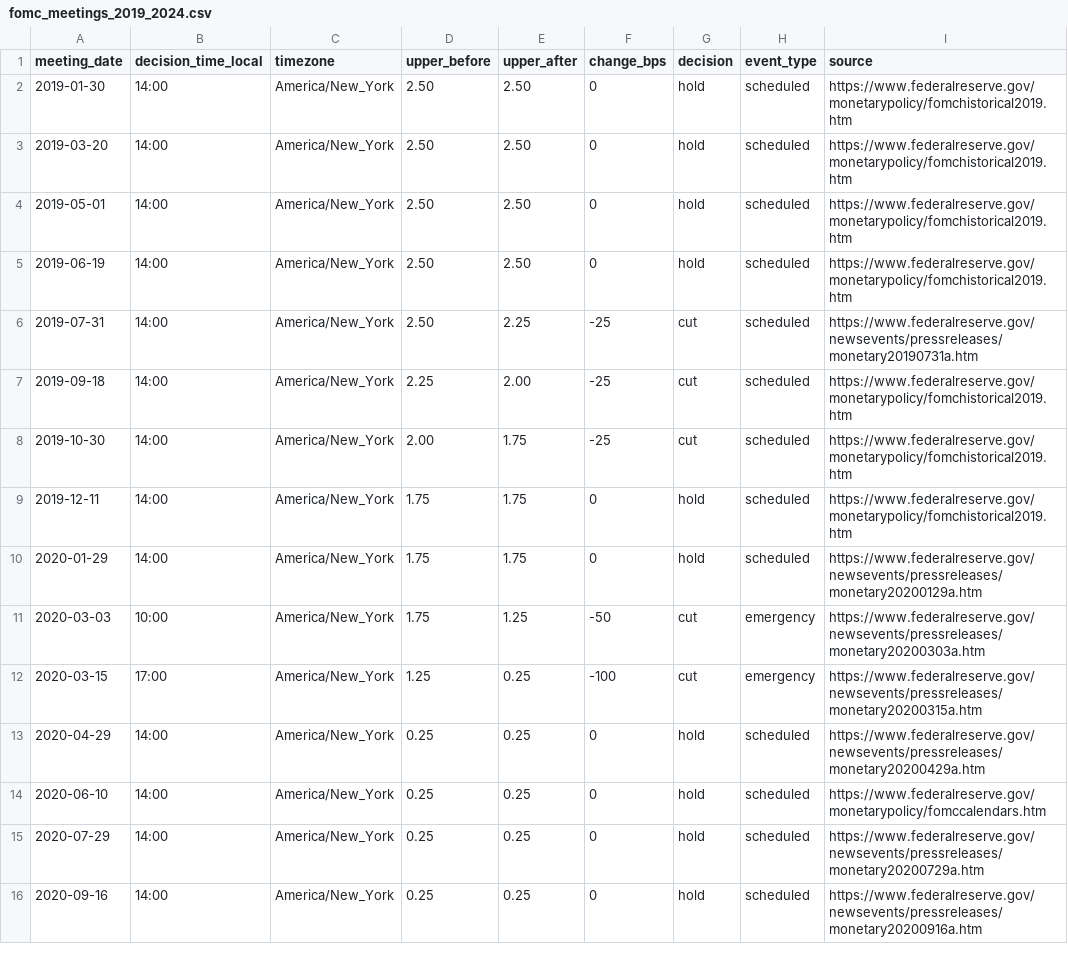
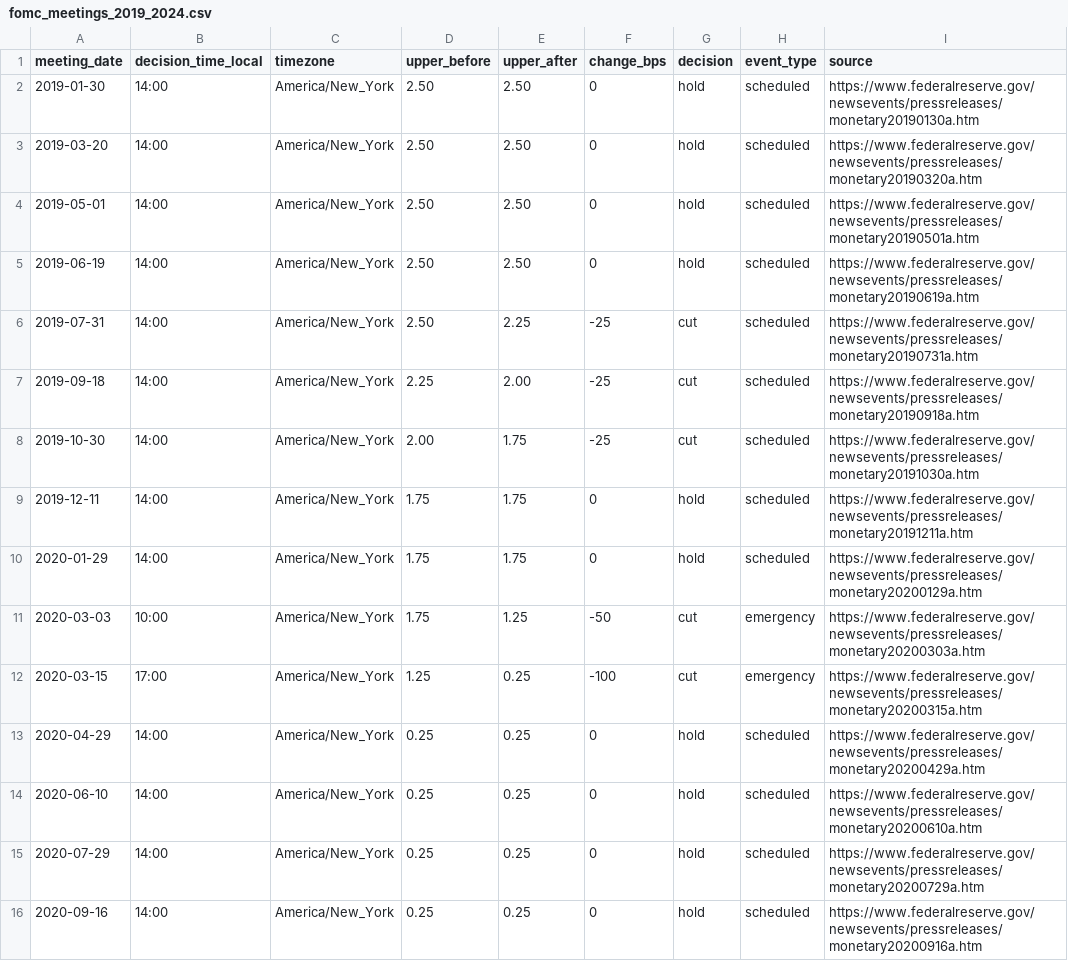
Before and after one commit to sean620466/forecast-macro, a CSV file: data/fomc_meetings_2019_2024.csv, drawn as a sheet; only a part is shown; the diff covers the shown part only.

```diff
--- a/data/fomc_meetings_2019_2024.csv
+++ b/data/fomc_meetings_2019_2024.csv
@@ -1,10 +1,10 @@
 meeting_date,decision_time_local,timezone,upper_before,upper_after,change_bps,decision,event_type,source
-2019-01-30,14:00,America/New_York,2.50,2.50,0,hold,scheduled,https://www.federalreserve.gov/monetarypolicy/fomchistorical2019.htm
-2019-03-20,14:00,America/New_York,2.50,2.50,0,hold,scheduled,https://www.federalreserve.gov/monetarypolicy/fomchistorical2019.htm
-2019-05-01,14:00,America/New_York,2.50,2.50,0,hold,scheduled,https://www.federalreserve.gov/monetarypolicy/fomchistorical2019.htm
-2019-06-19,14:00,America/New_York,2.50,2.50,0,hold,scheduled,https://www.federalreserve.gov/monetarypolicy/fomchistorical2019.htm
+2019-01-30,14:00,America/New_York,2.50,2.50,0,hold,scheduled,https://www.federalreserve.gov/newsevents/pressreleases/monetary20190130a.htm
+2019-03-20,14:00,America/New_York,2.50,2.50,0,hold,scheduled,https://www.federalreserve.gov/newsevents/pressreleases/monetary20190320a.htm
+2019-05-01,14:00,America/New_York,2.50,2.50,0,hold,scheduled,https://www.federalreserve.gov/newsevents/pressreleases/monetary20190501a.htm
+2019-06-19,14:00,America/New_York,2.50,2.50,0,hold,scheduled,https://www.federalreserve.gov/newsevents/pressreleases/monetary20190619a.htm
 2019-07-31,14:00,America/New_York,2.50,2.25,-25,cut,scheduled,https://www.federalreserve.gov/newsevents/pressreleases/monetary20190731a.htm
-2019-09-18,14:00,America/New_York,2.25,2.00,-25,cut,scheduled,https://www.federalreserve.gov/monetarypolicy/fomchistorical2019.htm
-2019-10-30,14:00,America/New_York,2.00,1.75,-25,cut,scheduled,https://www.federalreserve.gov/monetarypolicy/fomchistorical2019.htm
-2019-12-11,14:00,America/New_York,1.75,1.75,0,hold,scheduled,https://www.federalreserve.gov/monetarypolicy/fomchistorical2019.htm
+2019-09-18,14:00,America/New_York,2.25,2.00,-25,cut,scheduled,https://www.federalreserve.gov/newsevents/pressreleases/monetary20190918a.htm
+2019-10-30,14:00,America/New_York,2.00,1.75,-25,cut,scheduled,https://www.federalreserve.gov/newsevents/pressreleases/monetary20191030a.htm
+2019-12-11,14:00,America/New_York,1.75,1.75,0,hold,scheduled,https://www.federalreserve.gov/newsevents/pressreleases/monetary20191211a.htm
 2020-01-29,14:00,America/New_York,1.75,1.75,0,hold,scheduled,https://www.federalreserve.gov/newsevents/pressreleases/monetary20200129a.htm
@@ -13,3 +13,3 @@ meeting_date,decision_time_local,timezone,upper_before,upper_after,change_bps,de
 2020-04-29,14:00,America/New_York,0.25,0.25,0,hold,scheduled,https://www.federalreserve.gov/newsevents/pressreleases/monetary20200429a.htm
-2020-06-10,14:00,America/New_York,0.25,0.25,0,hold,scheduled,https://www.federalreserve.gov/monetarypolicy/fomccalendars.htm
+2020-06-10,14:00,America/New_York,0.25,0.25,0,hold,scheduled,https://www.federalreserve.gov/newsevents/pressreleases/monetary20200610a.htm
 2020-07-29,14:00,America/New_York,0.25,0.25,0,hold,scheduled,https://www.federalreserve.gov/newsevents/pressreleases/monetary20200729a.htm
```
Also changed, not shown: 33 edited cells elsewhere in this file, data/fomc_meetings_2022_2024.csv, 8 other files.
